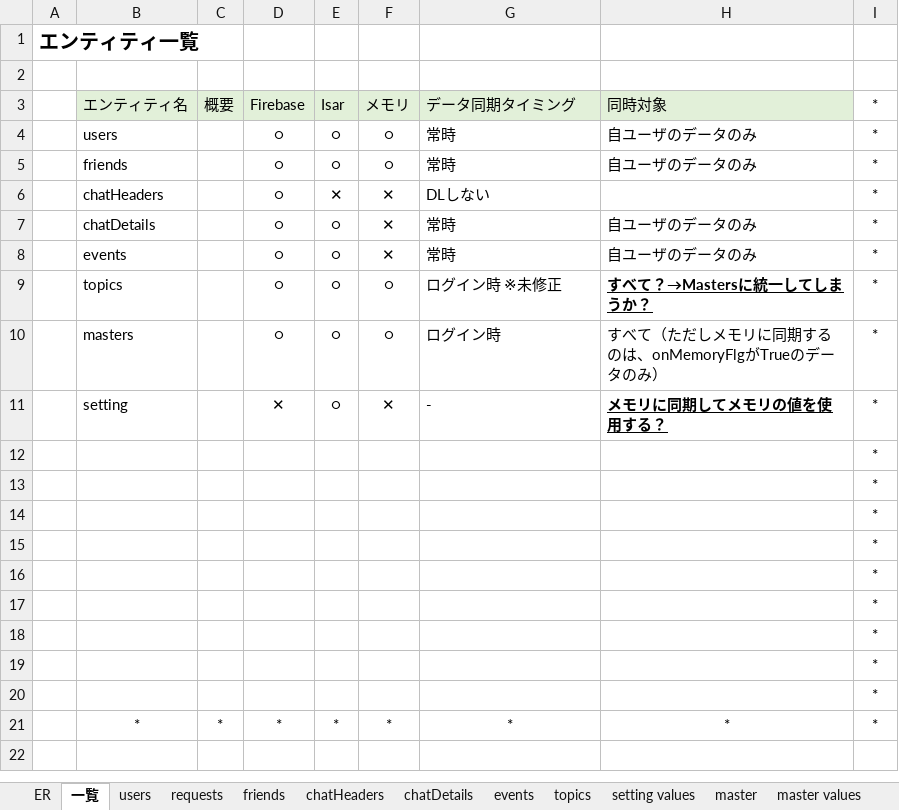
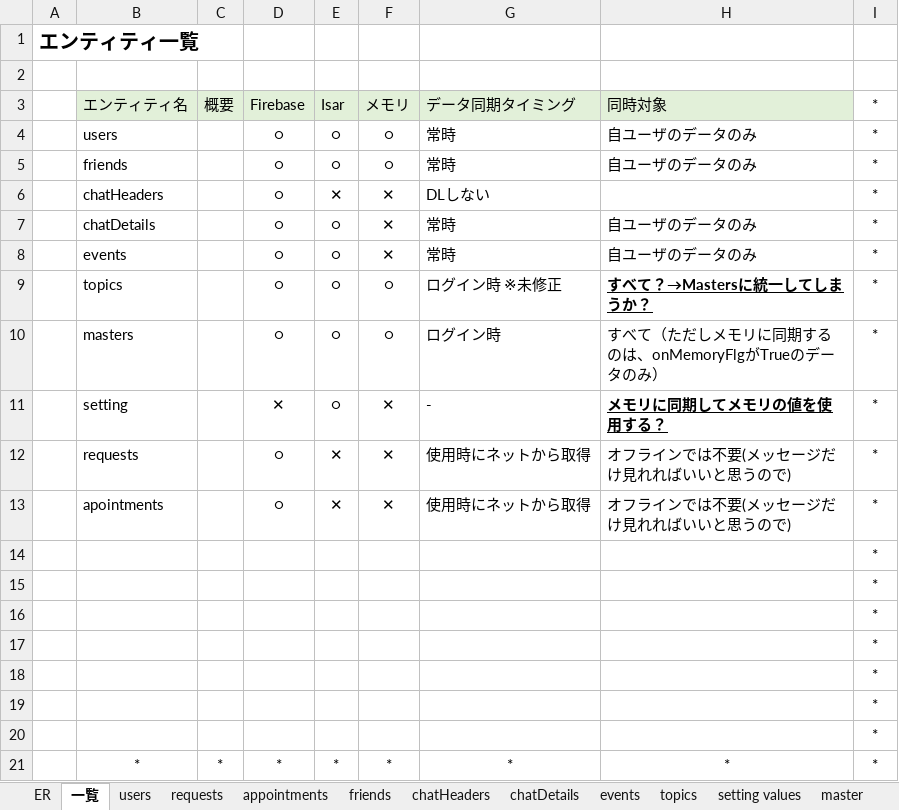
Before and after one commit to teamCairo/convas, an Excel workbook: zz_document/project_Parfait/4_1_エンティティ設計_ver.0.1.xlsx, sheet 一覧, drawn as a sheet; values as stored, in another font and other column widths than the file's, no borders; charts and pictures not drawn; removed rows and columns are numbered as before the commit, all else as after; the diff names each change by its address in the sheet, - before the commit and + after, or states it on an @@ line.

```diff
--- a/zz_document/project_Parfait/4_1_エンティティ設計_ver.0.1.xlsx (sheet 一覧)
+++ b/zz_document/project_Parfait/4_1_エンティティ設計_ver.0.1.xlsx (sheet 一覧)
+sheet tab: appointments
-row 12:  |  |  |  |  |  |  |  | *
-row 13:  |  |  |  |  |  |  |  | *
+row 12:  | requests |  | ○ | ✕ | ✕ | 使用時にネットから取得 | オフラインでは不要(メッセージだけ見れればいいと思うので) | *
+row 13:  | apointments |  | ○ | ✕ | ✕ | 使用時にネットから取得 | オフラインでは不要(メッセージだけ見れればいいと思うので) | *
```
Also changed, not shown: sheet chatDetails, charts or pictures, zz_document/project_Parfait/3_0_概要設計_ver.0.1.xlsx, 20 other files.
